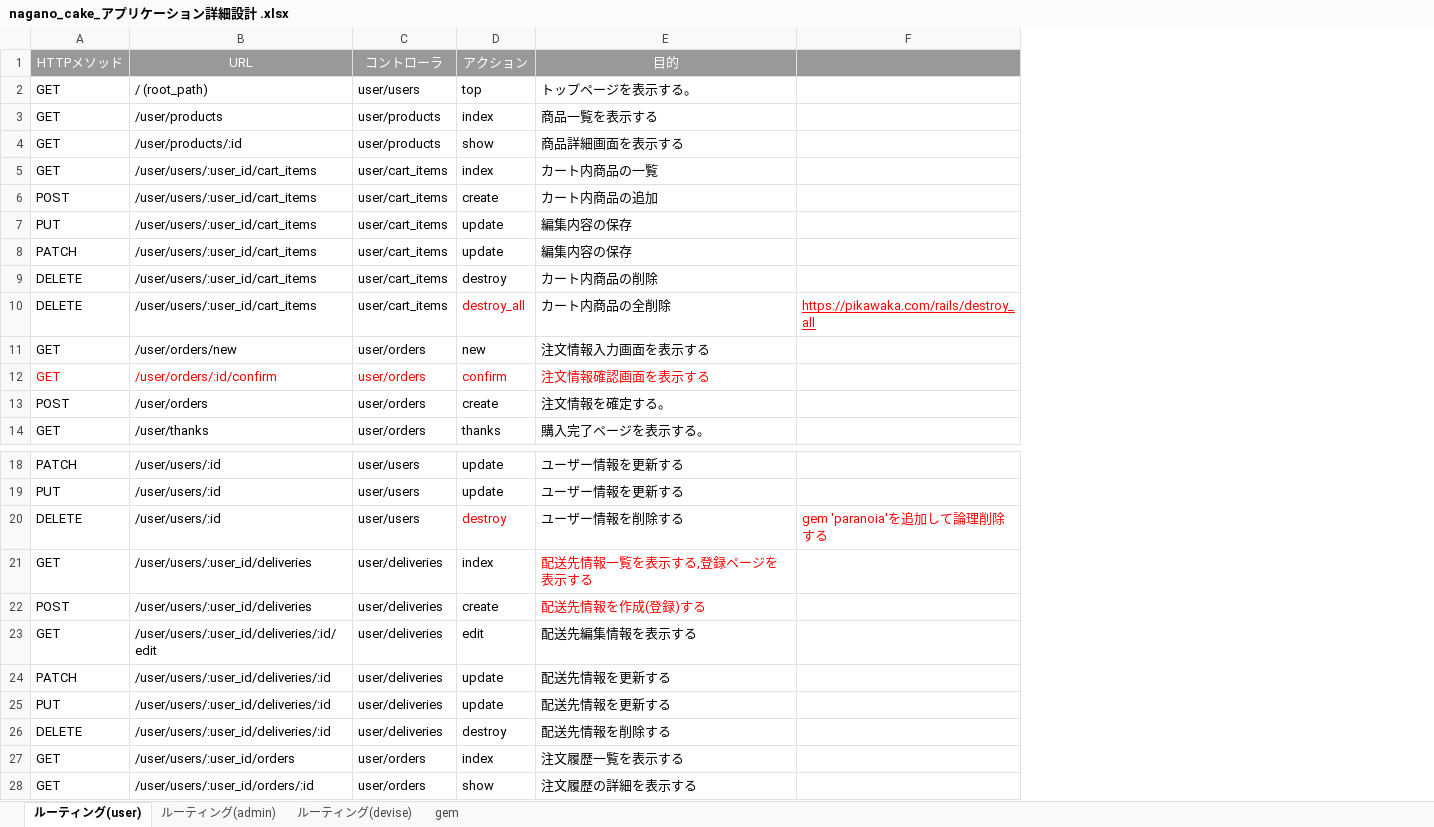
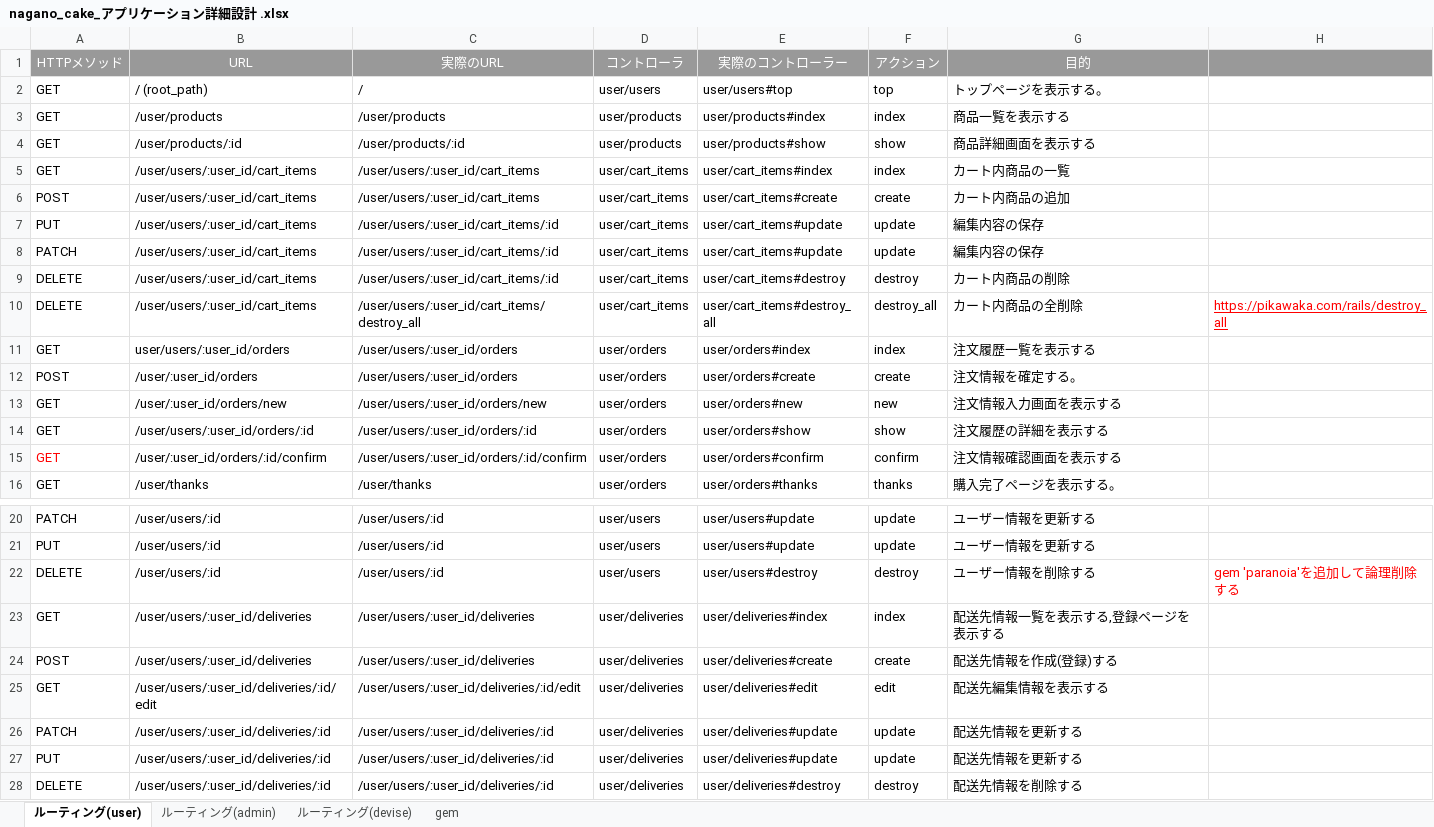
Before and after one commit to skiym-aaa/nagano_cake-EC_site-, an Excel workbook: nagano_cake_アプリケーション詳細設計 .xlsx, sheet ルーティング(user), drawn as a sheet; only a part is shown, gaps mark what is left out; values as stored, in another font and other column widths than the file's, no borders; charts and pictures not drawn; removed rows and columns are numbered as before the commit, all else as after; the diff names each change by its address in the sheet, - before the commit and + after, or states it on an @@ line.

Commit message:
[Update] アプリケーション詳細設計

```diff
--- a/nagano_cake_アプリケーション詳細設計 .xlsx (sheet ルーティング(user))
+++ b/nagano_cake_アプリケーション詳細設計 .xlsx (sheet ルーティング(user))
+column C (実際のURL), rows 2-10: / | /user/products | /user/products/:id | /user/users/:user_id/cart_items | /user/users/:user_id/cart_items | /user/users/:user_id/cart_items/:id | /user/users/:user_id/cart_items/:id | /user/users/:user_id/cart_items/:id | /user/users/:user_id/cart_items/destroy_all; row 13: /user/users/:user_id/orders/new; rows 15-16: /user/users/:user_id/orders/:id/confirm | /user/thanks; rows 20-28: /user/users/:id | /user/users/:id | /user/users/:id | /user/users/:user_id/deliveries | /user/users/:user_id/deliveries | /user/users/:user_id/deliveries/:id/edit | /user/users/:user_id/deliveries/:id | /user/users/:user_id/deliveries/:id | /user/users/:user_id/deliveries/:id
+column E (実際のコントローラー), rows 2-10: user/users#top | user/products#index | user/products#show | user/cart_items#index | user/cart_items#create | user/cart_items#update | user/cart_items#update | user/cart_items#destroy | user/cart_items#destroy_all; row 13: user/orders#new; rows 15-16: user/orders#confirm | user/orders#thanks; rows 20-28: user/users#update | user/users#update | user/users#destroy | user/deliveries#index | user/deliveries#create | user/deliveries#edit | user/deliveries#update | user/deliveries#update | user/deliveries#destroy
-F10 text colour: #FF0000
+F10 text colour: black
+row 11: GET | user/users/:user_id/orders | /user/users/:user_id/orders | user/orders | user/orders#index | index | 注文履歴一覧を表示する
+row 12: POST | /user/:user_id/orders | /user/users/:user_id/orders | user/orders | user/orders#create | create | 注文情報を確定する。
-B13 (URL): /user/orders/new
+B13 (URL): /user/:user_id/orders/new
@@ row 28 moved to row 14: GET @@
-B15 (URL): /user/orders/:id/confirm
+B15 (URL): /user/:user_id/orders/:id/confirm
-B15 text colour: #FF0000
+B15 text colour: black
-D15 text colour: #FF0000
+D15 text colour: black
-F15:G15 text colour: #FF0000
+F15:G15 text colour: black
-row 13: POST | /user/orders | user/orders | create | 注文情報を確定する。
-F22 text colour: #FF0000
+F22 text colour: black
-G23:G24 text colour: #FF0000
+G23:G24 text colour: black
-row 27: GET | /user/users/:user_id/orders | user/orders | index | 注文履歴一覧を表示する
```
Also changed, not shown: sheet ルーティング(admin).
